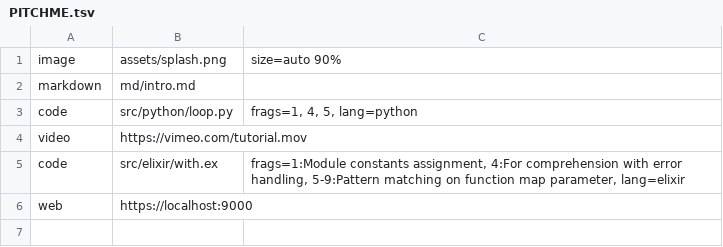
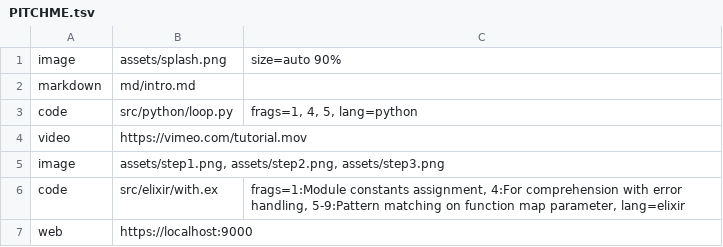
Before and after one commit to themarchoffolly/pushme-pullyou, a TSV file: PITCHME.tsv, drawn as a sheet.

Commit message:
Test

```diff
--- a/PITCHME.tsv
+++ b/PITCHME.tsv
@@ -4,2 +4,3 @@ code	src/python/loop.py	frags=1, 4, 5, lang=python
 video	https://vimeo.com/tutorial.mov	
+image	assets/step1.png, assets/step2.png, assets/step3.png	
 code	src/elixir/with.ex	frags=1:Module constants assignment, 4:For comprehension with error handling, 5-9:Pattern matching on function map parameter, lang=elixir
```
